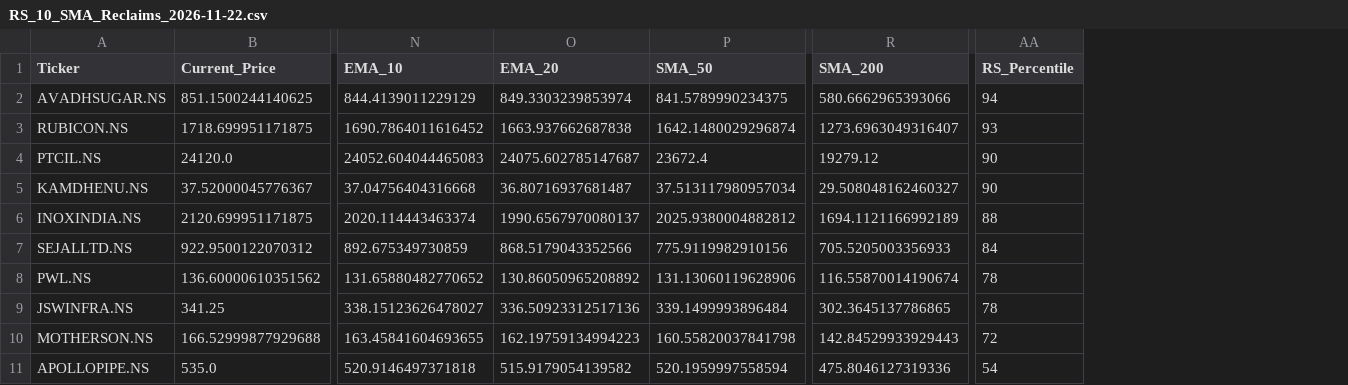
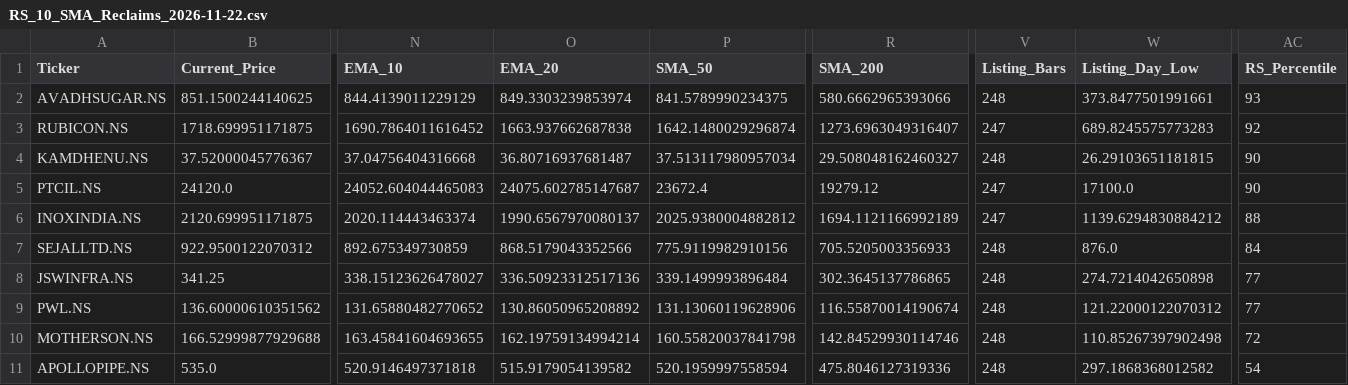
Before and after one commit to dc71994/trading-dashboard, a CSV file: output/RS_10_SMA_Reclaims_2026-11-22.csv, drawn as a sheet; only a part is shown, gaps mark what is left out; removed rows and columns are numbered as before the commit, all else as after; rows hold the shown columns only; the diff names each change by its address in the sheet, - before the commit and + after, or states it on an @@ line.

```diff
--- a/output/RS_10_SMA_Reclaims_2026-11-22.csv
+++ b/output/RS_10_SMA_Reclaims_2026-11-22.csv
+column V (Listing_Bars), rows 2-3: 248 | 247; rows 5-8: 247 | 247 | 248 | 248; rows 10-11: 248 | 248
+column W (Listing_Day_Low), rows 2-3: 373.8477501991661 | 689.8245575773283; rows 5-8: 17100.0 | 1139.6294830884212 | 876.0 | 274.7214042650898; rows 10-11: 110.85267397902498 | 297.1868368012582
-AC2 (RS_Percentile): 94
+AC2 (RS_Percentile): 93
-AC3 (RS_Percentile): 93
+AC3 (RS_Percentile): 92
@@ row 5 moved to row 4: KAMDHENU.NS @@
-row 8: PWL.NS | 136.60000610351562 | 131.65880482770652 | 130.86050965208892 | 131.13060119628906 | 116.55870014190674 | 78
-AC8 (RS_Percentile): 78
+AC8 (RS_Percentile): 77
+row 9: PWL.NS | 136.60000610351562 | 131.65880482770652 | 130.86050965208892 | 131.13060119628906 | 116.55870014190674 | 248 | 121.22000122070312 | 77
-O10 (EMA_20): 162.19759134994223
+O10 (EMA_20): 162.19759134994214
-R10 (SMA_200): 142.84529933929443
+R10 (SMA_200): 142.84529930114746
```
Also changed, not shown: history/industry_rs_history.csv, output/RS_Basing_Setups_2026-11-22.csv, 12 other files.
